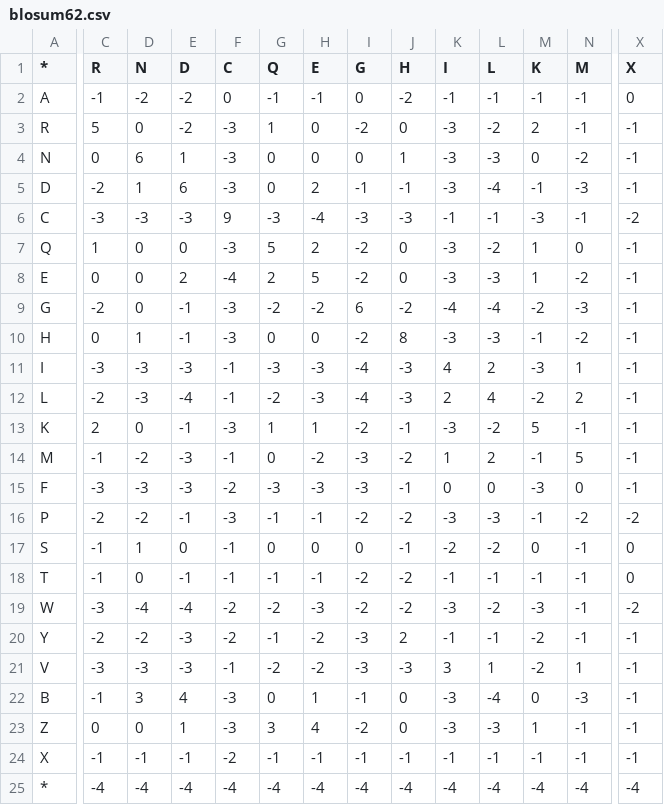
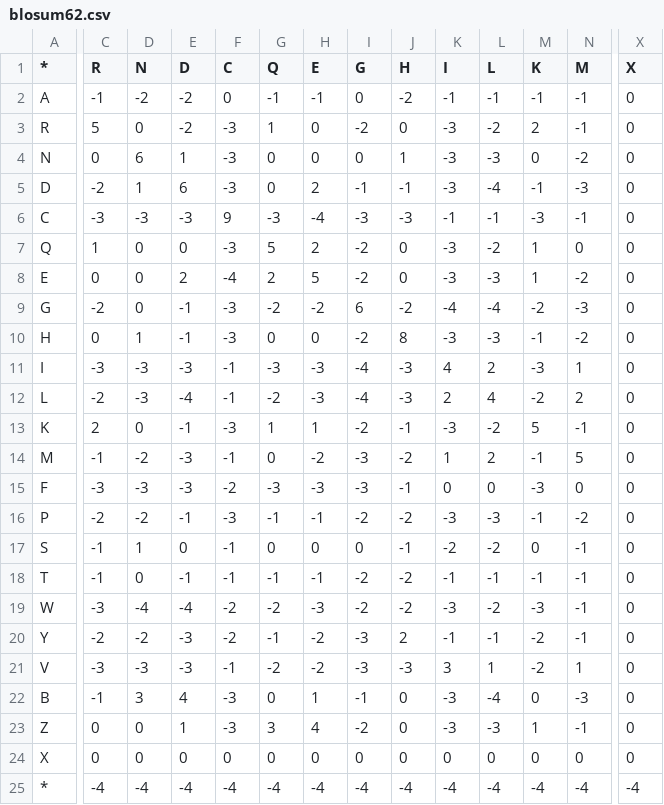
Before and after one commit to snijderlab/stitch, a CSV file: examples/alphabets/blosum62.csv, drawn as a sheet; only a part is shown, gaps mark what is left out; the diff covers the shown part only; the diff names each change by its address in the sheet, - before the commit and + after, or states it on an @@ line.

Commit message:
Fixed #37 and did some exploratory work on real data

```diff
--- a/examples/alphabets/blosum62.csv
+++ b/examples/alphabets/blosum62.csv
-X3:X5 (X): -1
+X3:X5 (X): 0
-X6 (X): -2
+X6 (X): 0
-X7:X15 (X): -1
+X7:X15 (X): 0
-X16 (X): -2
+X16 (X): 0
-X19 (X): -2
+X19 (X): 0
-X20:X24 (X): -1
+X20:X24 (X): 0
-C24 (R): -1
+C24 (R): 0
-D24 (N): -1
+D24 (N): 0
-E24 (D): -1
+E24 (D): 0
-F24 (C): -2
+F24 (C): 0
-G24 (Q): -1
+G24 (Q): 0
-H24 (E): -1
+H24 (E): 0
-I24 (G): -1
+I24 (G): 0
-J24 (H): -1
+J24 (H): 0
-K24 (I): -1
+K24 (I): 0
-L24 (L): -1
+L24 (L): 0
-M24 (K): -1
+M24 (K): 0
-N24 (M): -1
+N24 (M): 0
```
Also changed, not shown: 7 edited cells elsewhere in this file, 4 other files.
